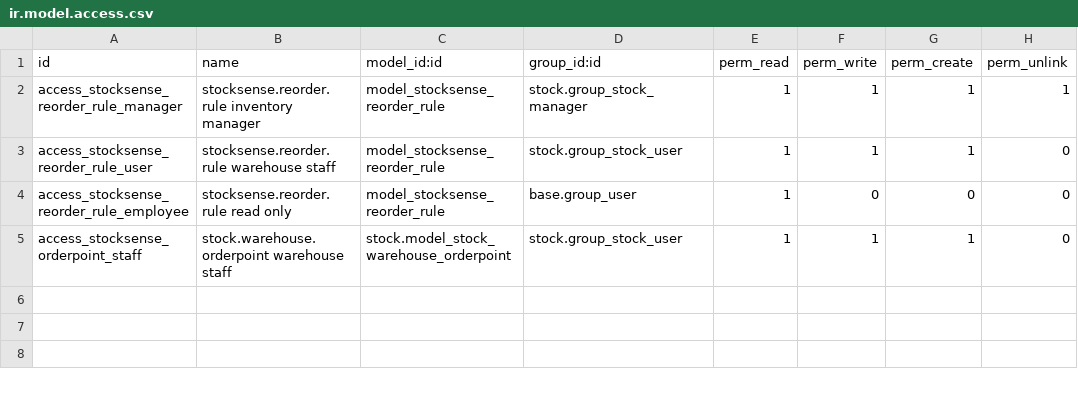
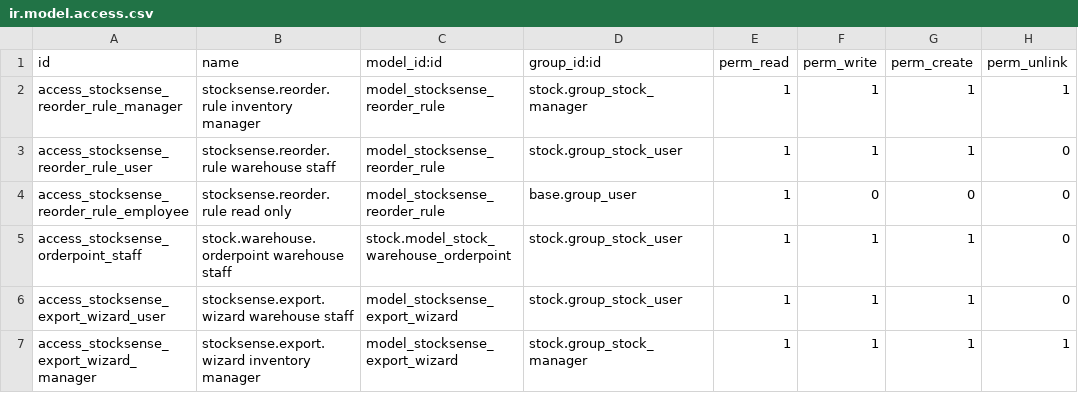
Before and after one commit to manoj-gif-b/odoo-stocksense, a CSV file: security/ir.model.access.csv, drawn as a sheet.

Commit message:
feat: dashboard-module - added export to CSV wizard and period filters

```diff
--- a/security/ir.model.access.csv
+++ b/security/ir.model.access.csv
@@ -5 +5,3 @@ access_stocksense_reorder_rule_employee,stocksense.reorder.rule read only,model_
 access_stocksense_orderpoint_staff,stock.warehouse.orderpoint warehouse staff,stock.model_stock_warehouse_orderpoint,stock.group_stock_user,1,1,1,0
+access_stocksense_export_wizard_user,stocksense.export.wizard warehouse staff,model_stocksense_export_wizard,stock.group_stock_user,1,1,1,0
+access_stocksense_export_wizard_manager,stocksense.export.wizard inventory manager,model_stocksense_export_wizard,stock.group_stock_manager,1,1,1,1
```
Also changed, not shown: 6 other files.
